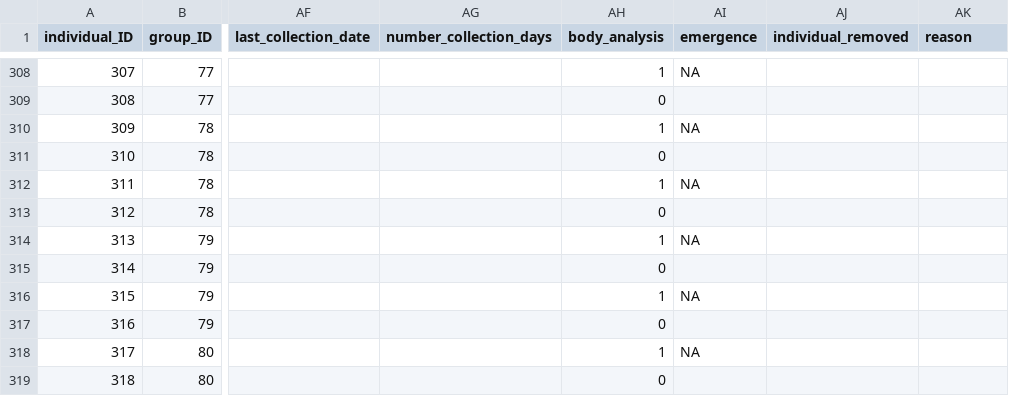
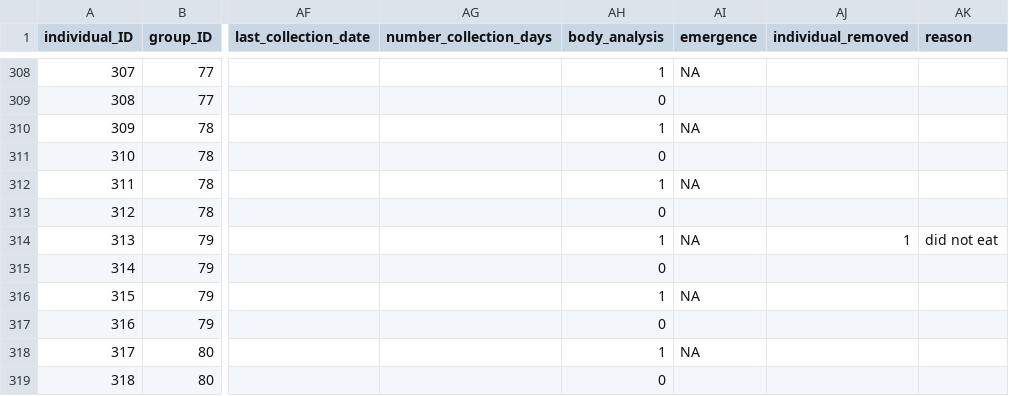
Before and after one commit to samuelcharberet/intake_rate_experiment, a CSV file: 1_data/data_irn_individuals.csv, drawn as a sheet; only a part is shown, gaps mark what is left out; the diff names each change by its address in the sheet, - before the commit and + after, or states it on an @@ line.

Commit message:
removed an individual that did not eat (indiv 313)

```diff
--- a/1_data/data_irn_individuals.csv
+++ b/1_data/data_irn_individuals.csv
-AJ314 (individual_removed): (empty)
+AJ314 (individual_removed): 1
-AK314 (reason): (empty)
+AK314 (reason): did not eat
```
Also changed, not shown: 6 other files.
